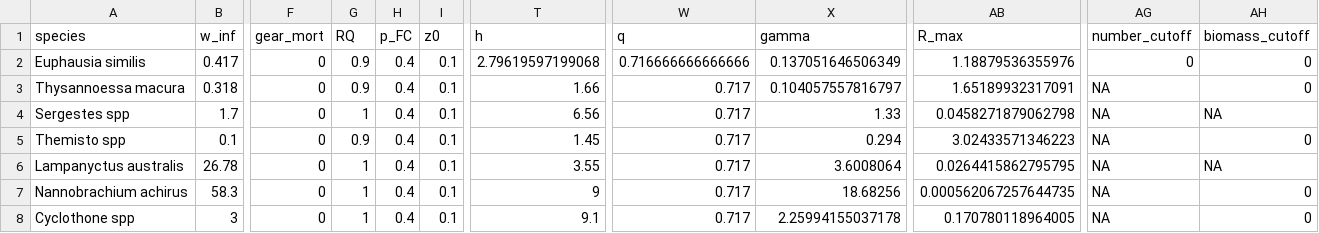
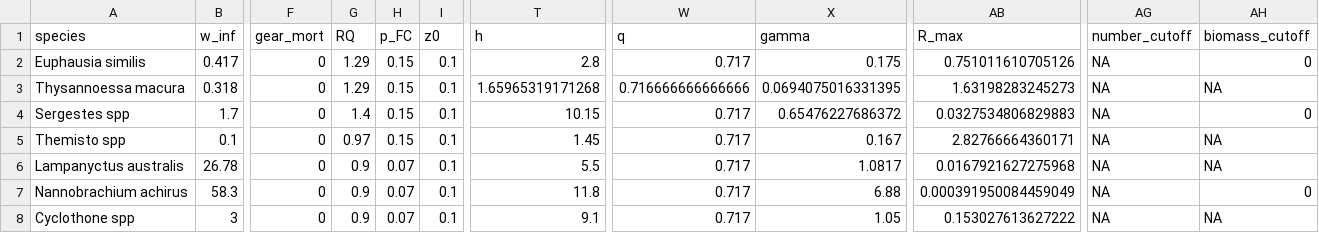
Before and after one commit to katybbaker/MesoMizer, a CSV file: MesoMizer/species_params.csv, drawn as a sheet; only a part is shown, gaps mark what is left out; the diff covers the shown part only; the diff names each change by its address in the sheet, - before the commit and + after, or states it on an @@ line.

```diff
--- a/MesoMizer/species_params.csv
+++ b/MesoMizer/species_params.csv
-G2:G3 (RQ): 0.9
+G2:G3 (RQ): 1.29
-H2:H5 (p_FC): 0.4
+H2:H5 (p_FC): 0.15
-T2 (h): 2.79619597199068
+T2 (h): 2.8
-W2 (q): 0.716666666666666
+W2 (q): 0.717
-X2 (gamma): 0.137051646506349
+X2 (gamma): 0.175
-AB2 (R_max): 1.18879536355976
+AB2 (R_max): 0.751011610705126
-AG2 (number_cutoff): 0
+AG2 (number_cutoff): NA
-T3 (h): 1.66
+T3 (h): 1.65965319171268
-W3 (q): 0.717
+W3 (q): 0.716666666666666
-X3 (gamma): 0.104057557816797
+X3 (gamma): 0.0694075016331395
-AB3 (R_max): 1.65189932317091
+AB3 (R_max): 1.63198283245273
-AH3 (biomass_cutoff): 0
+AH3 (biomass_cutoff): NA
-G4 (RQ): 1
+G4 (RQ): 1.4
-T4 (h): 6.56
+T4 (h): 10.15
-X4 (gamma): 1.33
+X4 (gamma): 0.65476227686372
-AB4 (R_max): 0.0458271879062798
+AB4 (R_max): 0.0327534806829883
-AH4 (biomass_cutoff): NA
+AH4 (biomass_cutoff): 0
-G5 (RQ): 0.9
+G5 (RQ): 0.97
-X5 (gamma): 0.294
+X5 (gamma): 0.167
-AB5 (R_max): 3.02433571346223
+AB5 (R_max): 2.82766664360171
-AH5 (biomass_cutoff): 0
+AH5 (biomass_cutoff): NA
-G6:G8 (RQ): 1
+G6:G8 (RQ): 0.9
-H6:H8 (p_FC): 0.4
+H6:H8 (p_FC): 0.07
-T6 (h): 3.55
+T6 (h): 5.5
-X6 (gamma): 3.6008064
+X6 (gamma): 1.0817
-AB6 (R_max): 0.0264415862795795
+AB6 (R_max): 0.0167921627275968
-T7 (h): 9
+T7 (h): 11.8
-X7 (gamma): 18.68256
+X7 (gamma): 6.88
-AB7 (R_max): 0.000562067257644735
+AB7 (R_max): 0.000391950084459049
-X8 (gamma): 2.25994155037178
+X8 (gamma): 1.05
-AB8 (R_max): 0.170780118964005
+AB8 (R_max): 0.153027613627222
-AH8 (biomass_cutoff): 0
+AH8 (biomass_cutoff): NA
```
Also changed, not shown: 37 edited cells elsewhere in this file, MesoMizer/sp_2_interactions.csv, 24 other files.
